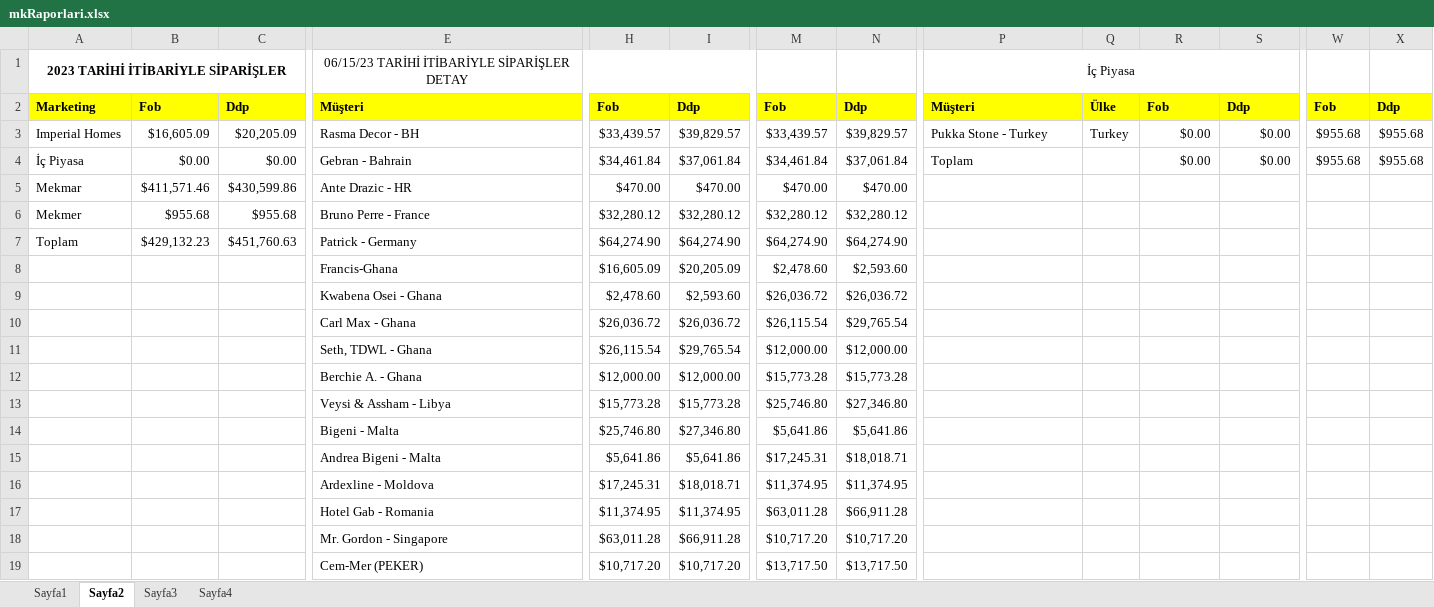
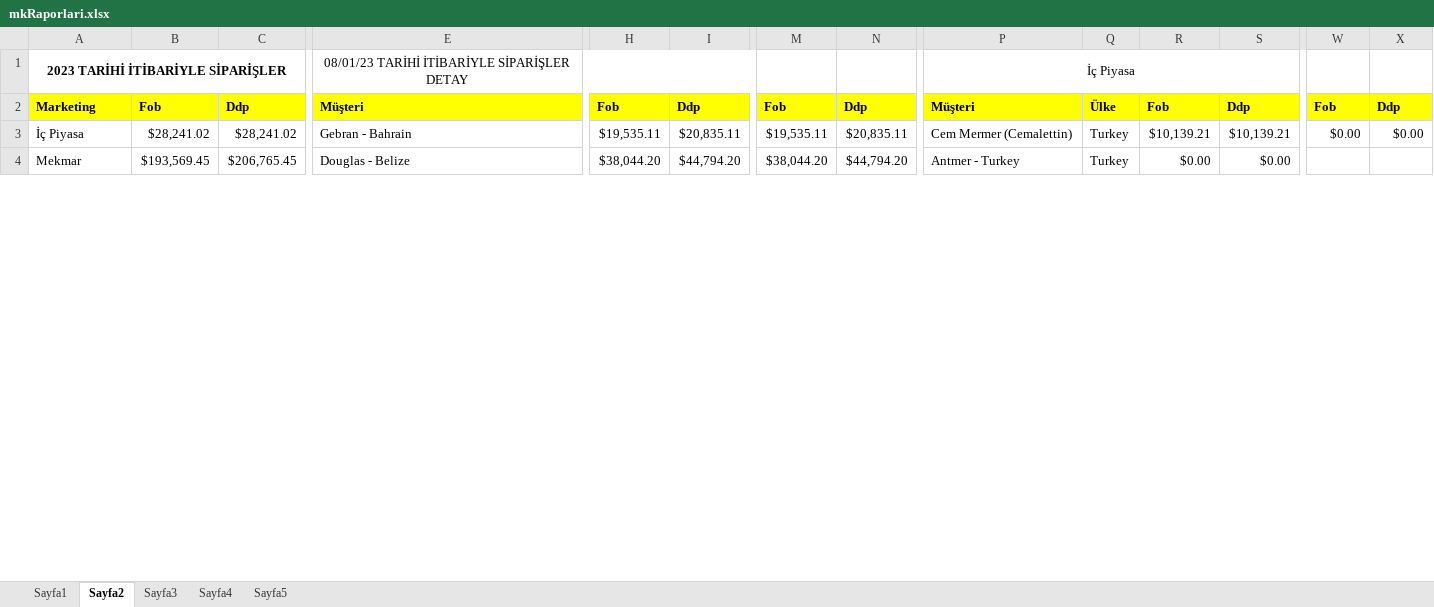
Before and after one commit to Thusuaso/new-vite-servis, an Excel workbook: resource_api/raporlar/dosyalar/mkRaporlari.xlsx, sheet Sayfa2, drawn as a sheet; only a part is shown, gaps mark what is left out; values as stored, in another font and other column widths than the file's, no borders; removed rows and columns are numbered as before the commit, all else as after; rows hold the shown columns only; the diff covers the shown part only; the diff names each change by its address in the sheet, - before the commit and + after, or states it on an @@ line.

```diff
--- a/resource_api/raporlar/dosyalar/mkRaporlari.xlsx (sheet Sayfa2)
+++ b/resource_api/raporlar/dosyalar/mkRaporlari.xlsx (sheet Sayfa2)
+sheet tab: Sayfa5
-E1: 06/15/23 TARİHİ İTİBARİYLE SİPARİŞLER DETAY
+E1: 08/01/23 TARİHİ İTİBARİYLE SİPARİŞLER DETAY
-row 3: Imperial Homes | $16,605.09 | $20,205.09 | Rasma Decor - BH | $33,439.57 | $39,829.57 | $33,439.57 | $39,829.57 | Pukka Stone - Turkey | Turkey | $0.00 | $0.00 | $955.68 | $955.68
-B3: $0.00
+B3: $28,241.02
-C3: $0.00
+C3: $28,241.02
-H3: $34,461.84
+H3: $19,535.11
-I3: $37,061.84
+I3: $20,835.11
-M3: $34,461.84
+M3: $19,535.11
-N3: $37,061.84
+N3: $20,835.11
-P3: Toplam
+P3: Cem Mermer (Cemalettin)
-Q3: (empty)
+Q3: Turkey
-R3: $0.00
+R3: $10,139.21
-S3: $0.00
+S3: $10,139.21
-W3: $955.68
+W3: $0.00
-X3: $955.68
+X3: $0.00
-row 5: Mekmar | $411,571.46 | $430,599.86 | Ante Drazic - HR | $470.00 | $470.00 | $470.00 | $470.00
-row 6: Mekmer | $955.68 | $955.68 | Bruno Perre - France | $32,280.12 | $32,280.12 | $32,280.12 | $32,280.12
-row 7: Toplam | $429,132.23 | $451,760.63 | Patrick - Germany | $64,274.90 | $64,274.90 | $64,274.90 | $64,274.90
-row 8:  |  |  | Francis-Ghana | $16,605.09 | $20,205.09 | $2,478.60 | $2,593.60
-row 9:  |  |  | Kwabena Osei - Ghana | $2,478.60 | $2,593.60 | $26,036.72 | $26,036.72
-row 10:  |  |  | Carl Max - Ghana | $26,036.72 | $26,036.72 | $26,115.54 | $29,765.54
-row 11:  |  |  | Seth, TDWL - Ghana | $26,115.54 | $29,765.54 | $12,000.00 | $12,000.00
-row 12:  |  |  | Berchie A. - Ghana | $12,000.00 | $12,000.00 | $15,773.28 | $15,773.28
-row 13:  |  |  | Veysi & Assham - Libya | $15,773.28 | $15,773.28 | $25,746.80 | $27,346.80
-row 14:  |  |  | Bigeni - Malta | $25,746.80 | $27,346.80 | $5,641.86 | $5,641.86
-row 15:  |  |  | Andrea Bigeni - Malta | $5,641.86 | $5,641.86 | $17,245.31 | $18,018.71
-row 16:  |  |  | Ardexline - Moldova | $17,245.31 | $18,018.71 | $11,374.95 | $11,374.95
-row 17:  |  |  | Hotel Gab - Romania | $11,374.95 | $11,374.95 | $63,011.28 | $66,911.28
-row 18:  |  |  | Mr. Gordon - Singapore | $63,011.28 | $66,911.28 | $10,717.20 | $10,717.20
-row 19:  |  |  | Cem-Mer (PEKER) | $10,717.20 | $10,717.20 | $13,717.50 | $13,717.50
+row 4: Mekmar | $193,569.45 | $206,765.45 | Douglas - Belize | $38,044.20 | $44,794.20 | $38,044.20 | $44,794.20 | Antmer - Turkey | Turkey | $0.00 | $0.00
```
Also changed, not shown: 13 added rows, 6 removed rows and 7 edited cells elsewhere in this sheet, sheet Sayfa4, sheet Sayfa1, sheet Sayfa3, resource_api/raporlar/sablonlar/mkRaporlari.xlsx, 1 other file.
